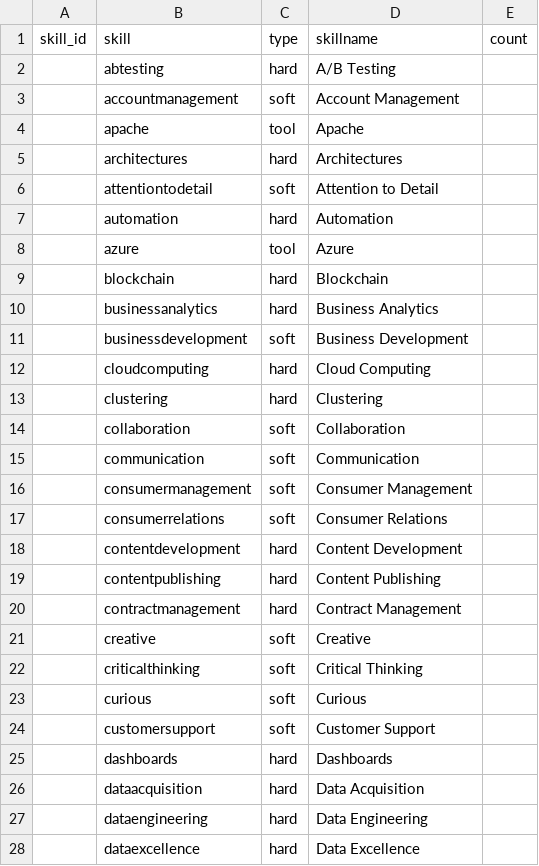
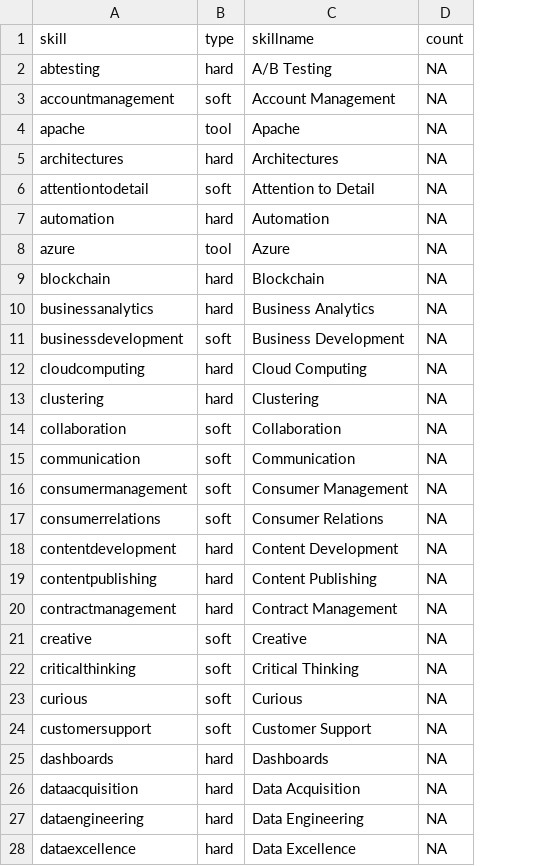
Before and after one commit to sbiguzzi/data607project3, a CSV file: skill_word_count_v2.csv, drawn as a sheet; only a part is shown; removed rows and columns are numbered as before the commit, all else as after; the diff covers the shown part only; the diff names each change by its address in the sheet, - before the commit and + after, or states it on an @@ line.

Commit message:
Update skill_word_count_v2.csv

```diff
--- a/skill_word_count_v2.csv
+++ b/skill_word_count_v2.csv
-column A (skill_id), empty
-D2:D28 (count): (empty)
+D2:D28 (count): NA
```
Also changed, not shown: 89 edited cells elsewhere in this file.
